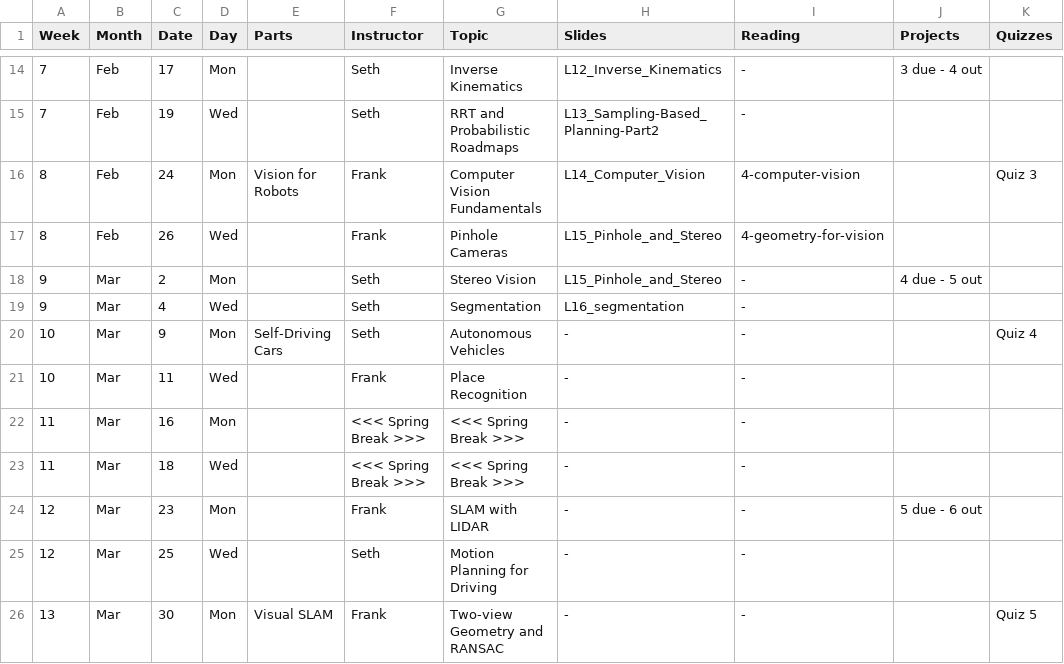
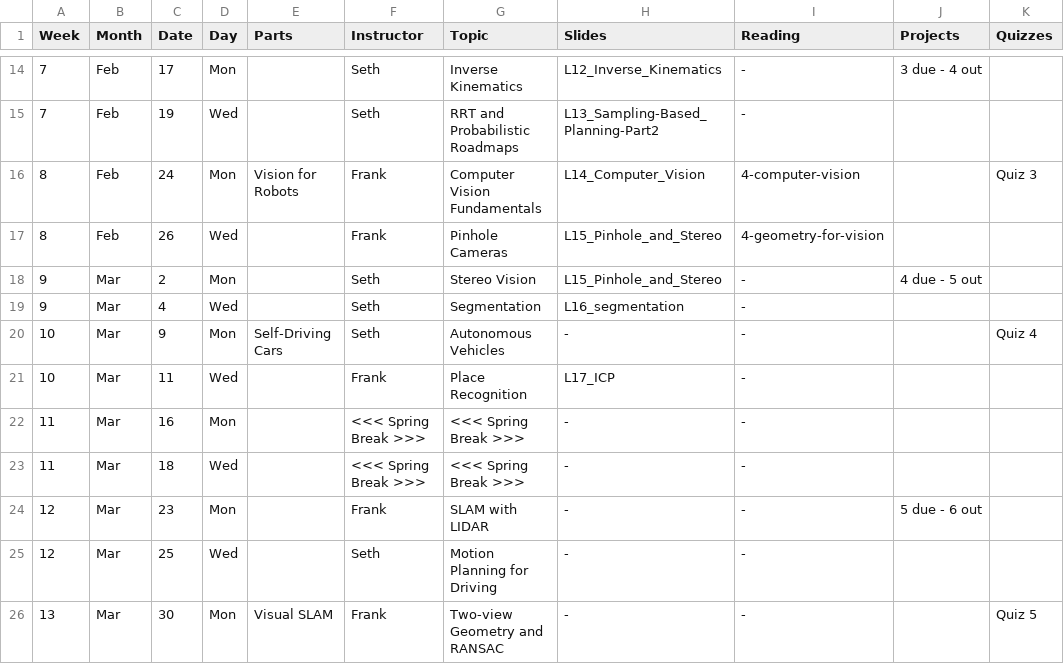
Before and after one commit to dellaert/22F-3630, a CSV file: _data/Schedule.csv, drawn as a sheet; only a part is shown, gaps mark what is left out.

```diff
--- a/_data/Schedule.csv
+++ b/_data/Schedule.csv
@@ -20,3 +20,3 @@
 10,Mar,9,Mon,Self-Driving Cars,Seth,Autonomous Vehicles,-,-,,Quiz 4
-10,Mar,11,Wed,,Frank,Place Recognition,-,-,,
+10,Mar,11,Wed,,Frank,Place Recognition,L17_ICP,-,,
 11,Mar,16,Mon,,<<< Spring Break >>>,<<< Spring Break >>>,-,-,,
```
Also changed, not shown: 1 other file.
